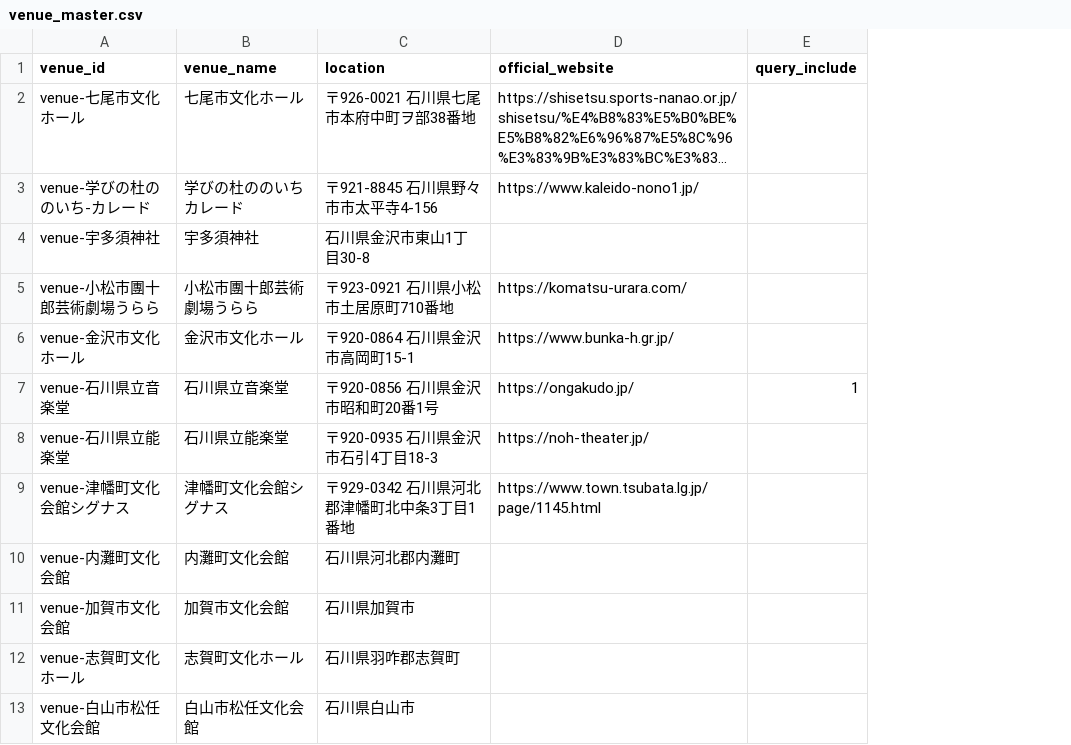
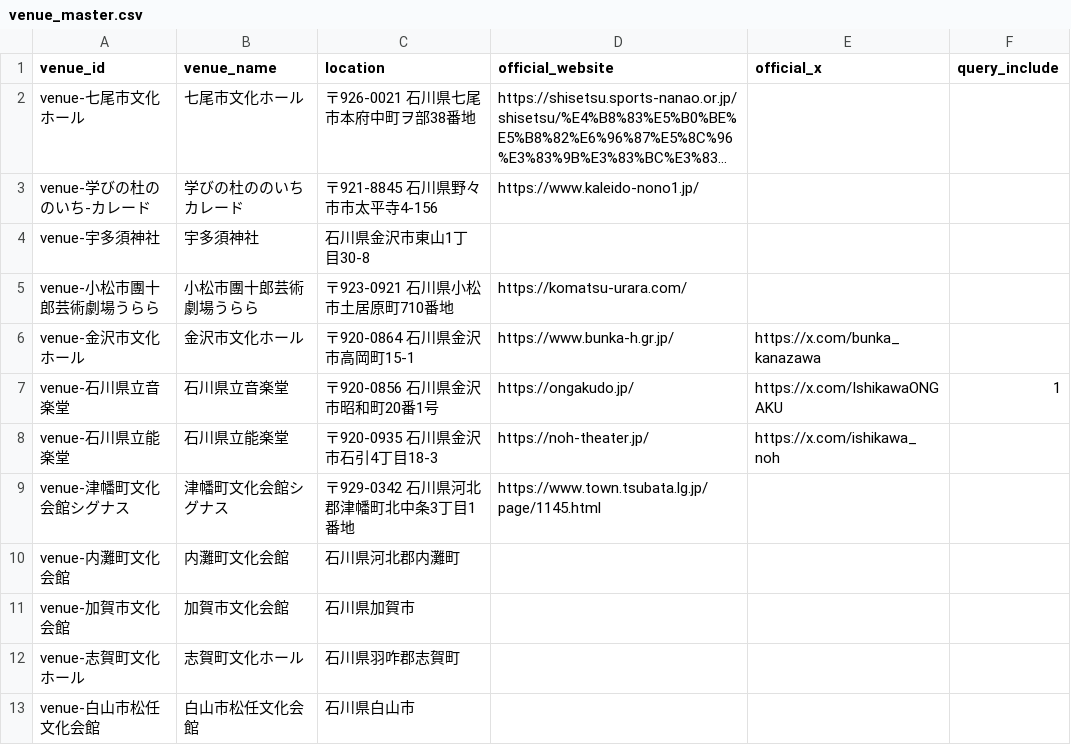
Before and after one commit to nytsukouta/fetch_x_posts_browser, a CSV file: data/output/venue_master.csv, drawn as a sheet; only a part is shown; long unchanged cells end in …; the diff names each change by its address in the sheet, - before the commit and + after, or states it on an @@ line.

Commit message:
Add official_x lookup for venues and emit from: queries

```diff
--- a/data/output/venue_master.csv
+++ b/data/output/venue_master.csv
+column E (official_x), rows 6-8: https://x.com/bunka_kanazawa | https://x.com/IshikawaONGAKU | https://x.com/ishikawa_noh
```
Also changed, not shown: 2 other files.
